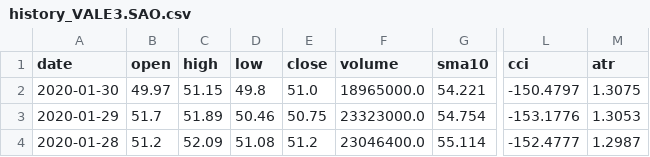
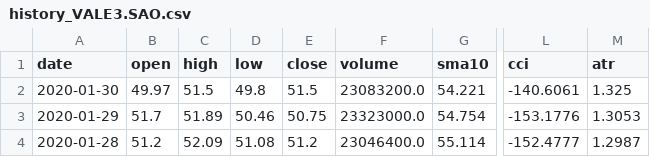
Before and after one commit to fabioafreitas/AiBox, a CSV file: backend/datasets/history_VALE3.SAO.csv, drawn as a sheet; only a part is shown, gaps mark what is left out; the diff names each change by its address in the sheet, - before the commit and + after, or states it on an @@ line.

```diff
--- a/backend/datasets/history_VALE3.SAO.csv
+++ b/backend/datasets/history_VALE3.SAO.csv
-C2 (high): 51.15
+C2 (high): 51.5
-E2 (close): 51.0
+E2 (close): 51.5
-F2 (volume): 18965000.0
+F2 (volume): 23083200.0
-L2 (cci): -150.4797
+L2 (cci): -140.6061
-M2 (atr): 1.3075
+M2 (atr): 1.325
```
Also changed, not shown: backend/datasets/history_ITUB4.SAO.csv, backend/datasets/history_PETR4.SAO.csv, 18 other files.
